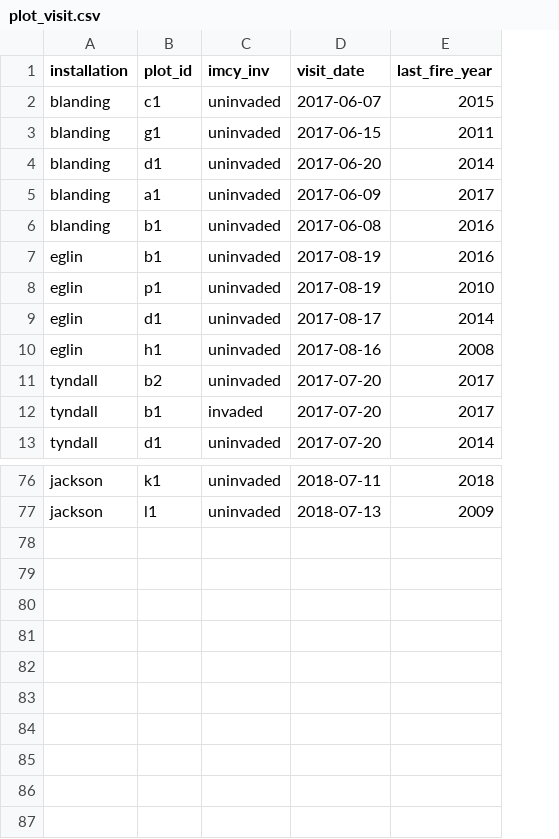
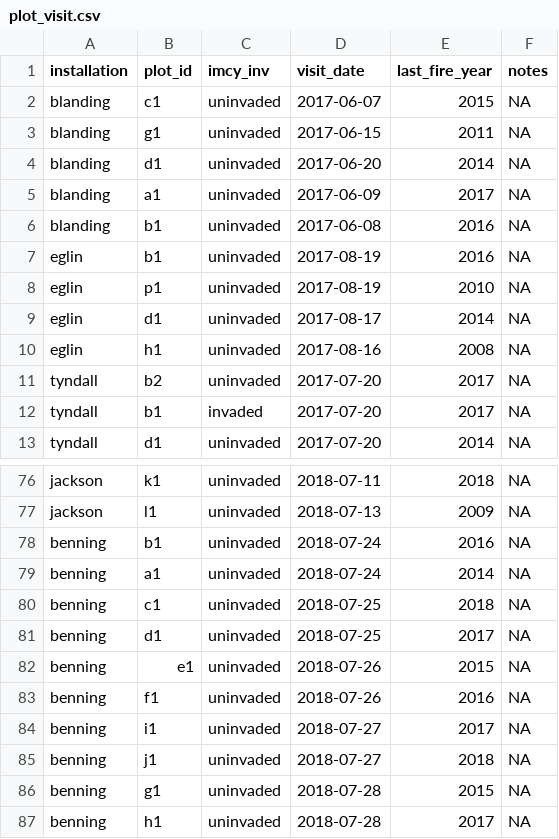
Before and after one commit to whalend/SERDP_Project, a CSV file: data/raw_data/plot_visit.csv, drawn as a sheet; only a part is shown, gaps mark what is left out; the diff names each change by its address in the sheet, - before the commit and + after, or states it on an @@ line.

Commit message:
Add Fort Benning to plot visits.

```diff
--- a/data/raw_data/plot_visit.csv
+++ b/data/raw_data/plot_visit.csv
+column F (notes), rows 2-13: all NA; rows 76-77: NA | NA
+row 78: benning | b1 | uninvaded | 2018-07-24 | 2016 | NA
+row 79: benning | a1 | uninvaded | 2018-07-24 | 2014 | NA
+row 80: benning | c1 | uninvaded | 2018-07-25 | 2018 | NA
+row 81: benning | d1 | uninvaded | 2018-07-25 | 2017 | NA
+row 82: benning | e1 | uninvaded | 2018-07-26 | 2015 | NA
+row 83: benning | f1 | uninvaded | 2018-07-26 | 2016 | NA
+row 84: benning | i1 | uninvaded | 2018-07-27 | 2017 | NA
+row 85: benning | j1 | uninvaded | 2018-07-27 | 2018 | NA
+row 86: benning | g1 | uninvaded | 2018-07-28 | 2015 | NA
+row 87: benning | h1 | uninvaded | 2018-07-28 | 2017 | NA
```
